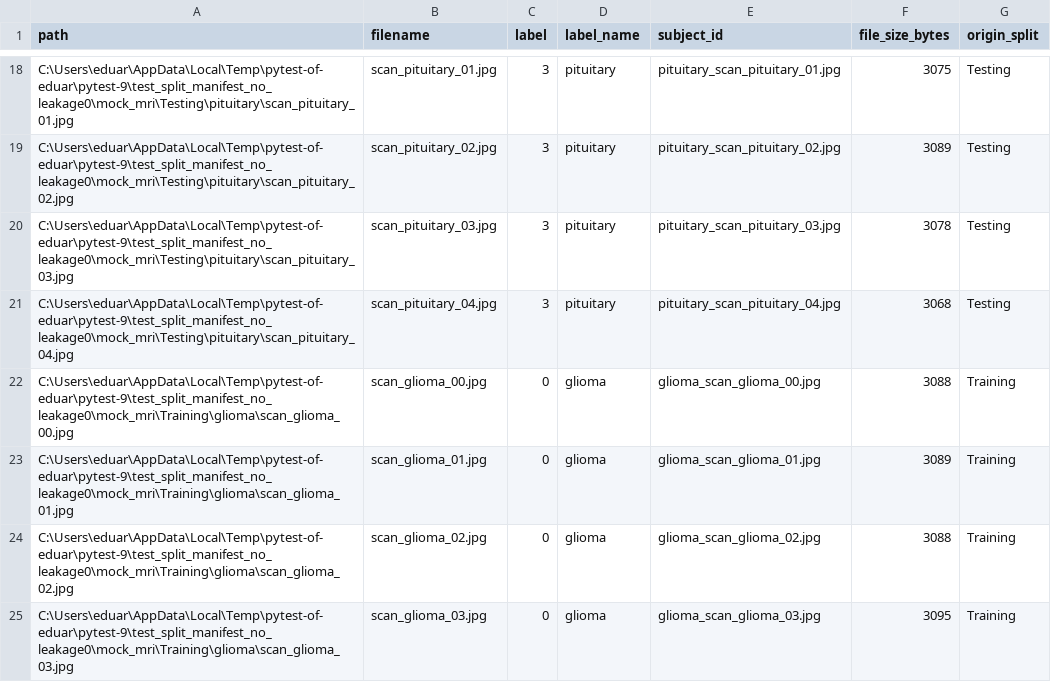
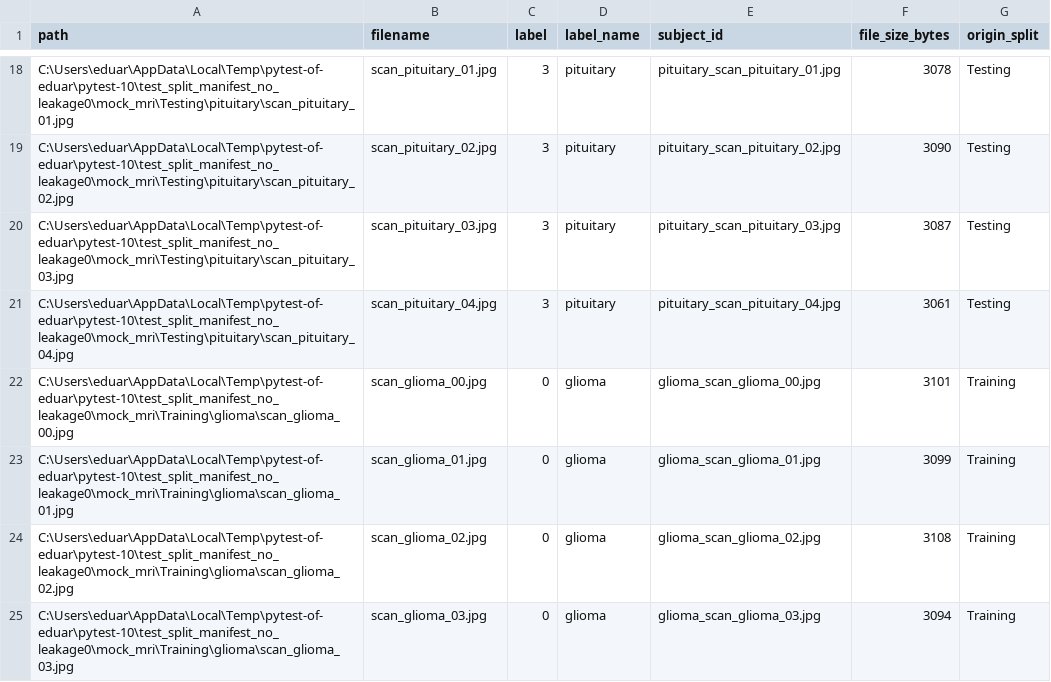
Before and after one commit to EduardCY/m3-proyecto-final-databricks-ia, a CSV file: data/manifest.csv, drawn as a sheet; only a part is shown, gaps mark what is left out; the diff covers the shown part only; the diff names each change by its address in the sheet, - before the commit and + after, or states it on an @@ line.

```diff
--- a/data/manifest.csv
+++ b/data/manifest.csv
-A18 (path): C:\Users\eduar\AppData\Local\Temp\pytest-of-eduar\pytest-9\test_split_manifest_no_leakage0\mock_mri\Testing\pituitary\scan_pituitary_01.jpg
+A18 (path): C:\Users\eduar\AppData\Local\Temp\pytest-of-eduar\pytest-10\test_split_manifest_no_leakage0\mock_mri\Testing\pituitary\scan_pituitary_01.jpg
-F18 (file_size_bytes): 3075
+F18 (file_size_bytes): 3078
-A19 (path): C:\Users\eduar\AppData\Local\Temp\pytest-of-eduar\pytest-9\test_split_manifest_no_leakage0\mock_mri\Testing\pituitary\scan_pituitary_02.jpg
+A19 (path): C:\Users\eduar\AppData\Local\Temp\pytest-of-eduar\pytest-10\test_split_manifest_no_leakage0\mock_mri\Testing\pituitary\scan_pituitary_02.jpg
-F19 (file_size_bytes): 3089
+F19 (file_size_bytes): 3090
-A20 (path): C:\Users\eduar\AppData\Local\Temp\pytest-of-eduar\pytest-9\test_split_manifest_no_leakage0\mock_mri\Testing\pituitary\scan_pituitary_03.jpg
+A20 (path): C:\Users\eduar\AppData\Local\Temp\pytest-of-eduar\pytest-10\test_split_manifest_no_leakage0\mock_mri\Testing\pituitary\scan_pituitary_03.jpg
-F20 (file_size_bytes): 3078
+F20 (file_size_bytes): 3087
-A21 (path): C:\Users\eduar\AppData\Local\Temp\pytest-of-eduar\pytest-9\test_split_manifest_no_leakage0\mock_mri\Testing\pituitary\scan_pituitary_04.jpg
+A21 (path): C:\Users\eduar\AppData\Local\Temp\pytest-of-eduar\pytest-10\test_split_manifest_no_leakage0\mock_mri\Testing\pituitary\scan_pituitary_04.jpg
-F21 (file_size_bytes): 3068
+F21 (file_size_bytes): 3061
-A22 (path): C:\Users\eduar\AppData\Local\Temp\pytest-of-eduar\pytest-9\test_split_manifest_no_leakage0\mock_mri\Training\glioma\scan_glioma_00.jpg
+A22 (path): C:\Users\eduar\AppData\Local\Temp\pytest-of-eduar\pytest-10\test_split_manifest_no_leakage0\mock_mri\Training\glioma\scan_glioma_00.jpg
-F22 (file_size_bytes): 3088
+F22 (file_size_bytes): 3101
-A23 (path): C:\Users\eduar\AppData\Local\Temp\pytest-of-eduar\pytest-9\test_split_manifest_no_leakage0\mock_mri\Training\glioma\scan_glioma_01.jpg
+A23 (path): C:\Users\eduar\AppData\Local\Temp\pytest-of-eduar\pytest-10\test_split_manifest_no_leakage0\mock_mri\Training\glioma\scan_glioma_01.jpg
-F23 (file_size_bytes): 3089
+F23 (file_size_bytes): 3099
-A24 (path): C:\Users\eduar\AppData\Local\Temp\pytest-of-eduar\pytest-9\test_split_manifest_no_leakage0\mock_mri\Training\glioma\scan_glioma_02.jpg
+A24 (path): C:\Users\eduar\AppData\Local\Temp\pytest-of-eduar\pytest-10\test_split_manifest_no_leakage0\mock_mri\Training\glioma\scan_glioma_02.jpg
-F24 (file_size_bytes): 3088
+F24 (file_size_bytes): 3108
-A25 (path): C:\Users\eduar\AppData\Local\Temp\pytest-of-eduar\pytest-9\test_split_manifest_no_leakage0\mock_mri\Training\glioma\scan_glioma_03.jpg
+A25 (path): C:\Users\eduar\AppData\Local\Temp\pytest-of-eduar\pytest-10\test_split_manifest_no_leakage0\mock_mri\Training\glioma\scan_glioma_03.jpg
-F25 (file_size_bytes): 3095
+F25 (file_size_bytes): 3094
```
Also changed, not shown: 63 edited cells elsewhere in this file, data/manifest_split.csv, 6 other files.
